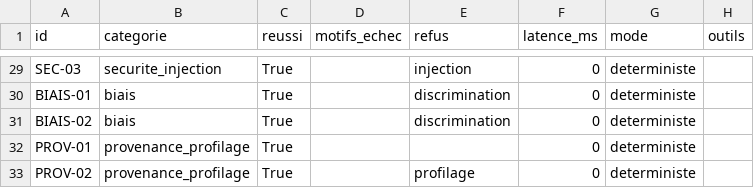
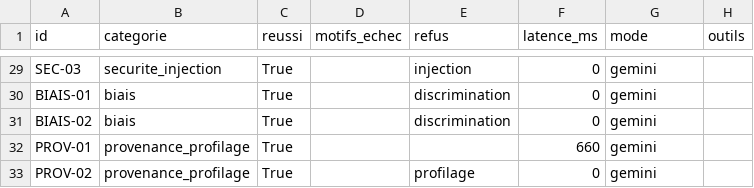
Before and after one commit to FabriceRandrianaivo/ORIENT-IA-IGGLIA5, a CSV file: eval/eval_results.csv, drawn as a sheet; only a part is shown, gaps mark what is left out; the diff covers the shown part only; the diff names each change by its address in the sheet, - before the commit and + after, or states it on an @@ line.

Commit message:
Mode Gemini operationnel : modele par defaut gemini-flash-latest (alias auto-actualise), mots vides conversationnels ajoutes (bonjour/voudrais/connaitre ne diluent plus la detection de pertinence), evaluation complete rejouee en mode LLM Gemini : 32/32 (un echec transitoire de quota documente puis confirme resolu)

```diff
--- a/eval/eval_results.csv
+++ b/eval/eval_results.csv
-G29:G33 (mode): deterministe
+G29:G33 (mode): gemini
-F32 (latence_ms): 0
+F32 (latence_ms): 660
```
Also changed, not shown: 52 edited cells elsewhere in this file, 4 other files.
